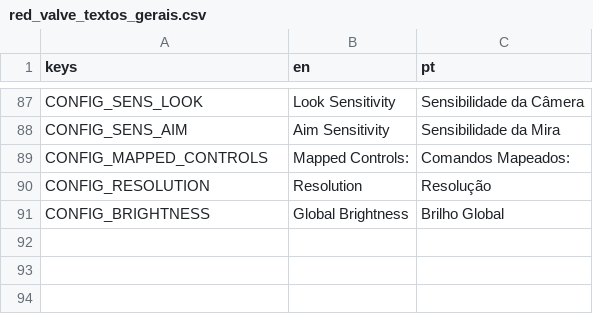
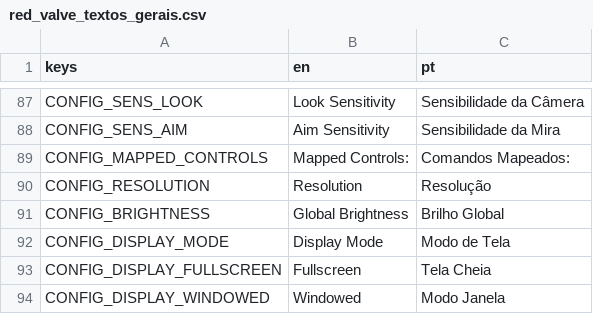
Before and after one commit to hileydson/Red-Valve, a CSV file: red-valve/assets/textos/red_valve_textos_gerais.csv, drawn as a sheet; only a part is shown, gaps mark what is left out.

```diff
--- a/red-valve/assets/textos/red_valve_textos_gerais.csv
+++ b/red-valve/assets/textos/red_valve_textos_gerais.csv
@@ -91 +91,4 @@ CONFIG_RESOLUTION,"Resolution","Resolução"
 CONFIG_BRIGHTNESS,"Global Brightness","Brilho Global"
+CONFIG_DISPLAY_MODE,"Display Mode","Modo de Tela"
+CONFIG_DISPLAY_FULLSCREEN,"Fullscreen","Tela Cheia"
+CONFIG_DISPLAY_WINDOWED,"Windowed","Modo Janela"
```
Also changed, not shown: 7 other files.
